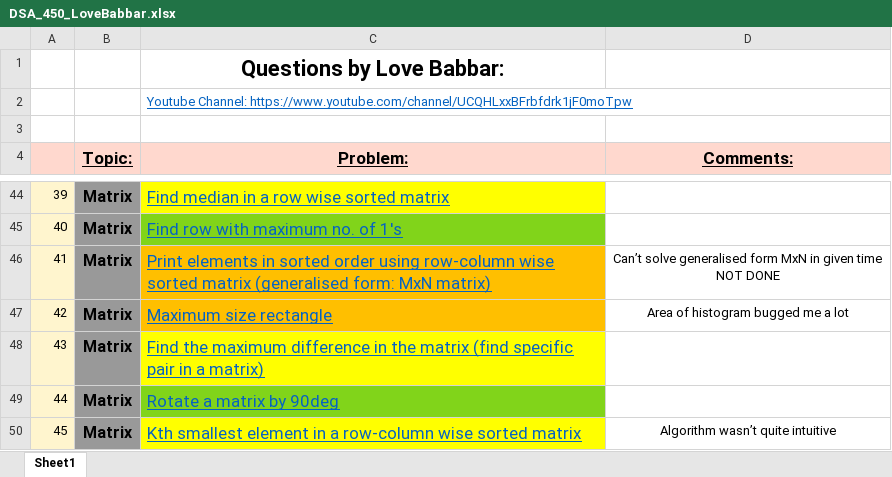
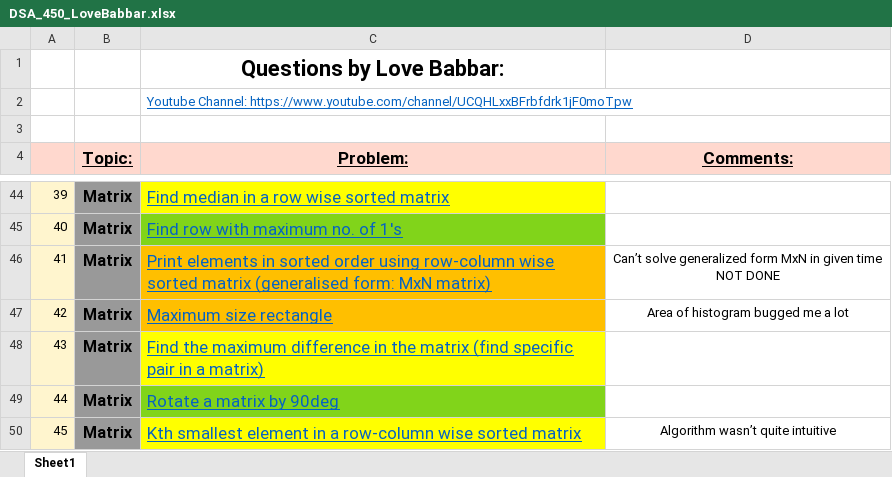
Before and after one commit to yvs2701/Yashv-DSA-repo, an Excel workbook: DSA_450_LoveBabbar.xlsx, sheet Sheet1, drawn as a sheet; only a part is shown, gaps mark what is left out; values as stored, in another font and other column widths than the file's, no borders; the diff names each change by its address in the sheet, - before the commit and + after, or states it on an @@ line.

```diff
--- a/DSA_450_LoveBabbar.xlsx (sheet Sheet1)
+++ b/DSA_450_LoveBabbar.xlsx (sheet Sheet1)
-D46 (Comments:): Can’t solve generalised form MxN…
+D46 (Comments:): Can’t solve generalized form MxN…
```
Also changed, not shown: 1 other file.
